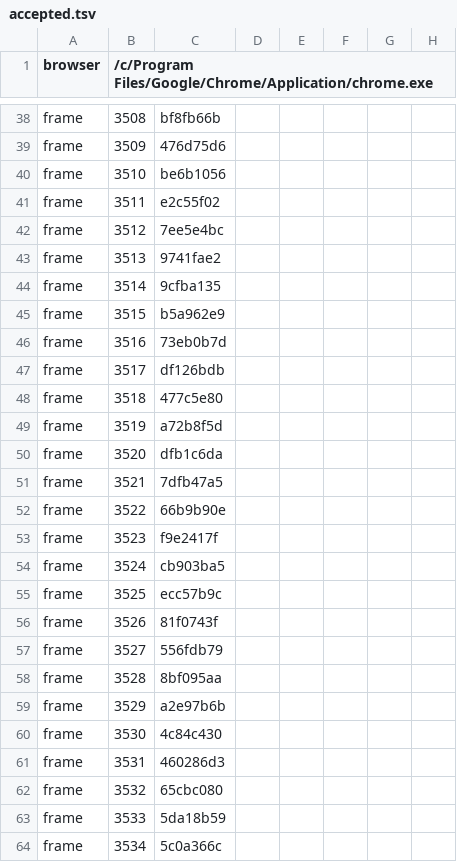
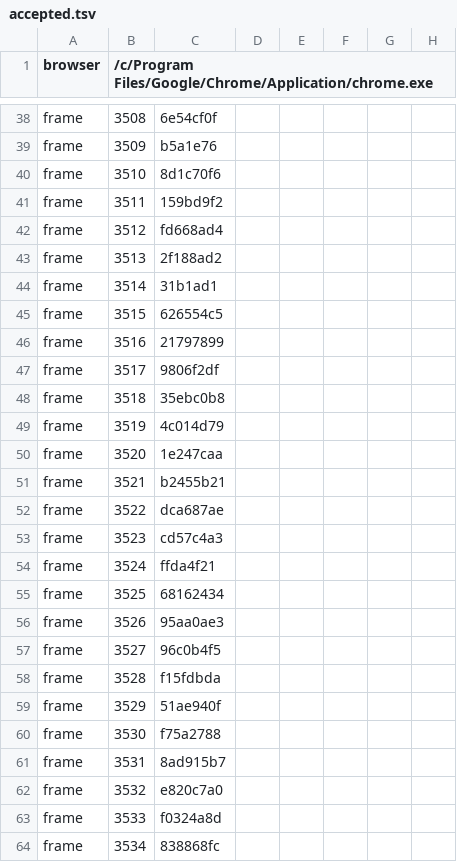
Before and after one commit to hgbao85/cotyphu, a TSV file: production/qa/evidence/grow-ty-phu-dat-viet/accepted.tsv, drawn as a sheet; only a part is shown, gaps mark what is left out; the diff covers the shown part only; the diff names each change by its address in the sheet, - before the commit and + after, or states it on an @@ line.

```diff
--- a/production/qa/evidence/grow-ty-phu-dat-viet/accepted.tsv
+++ b/production/qa/evidence/grow-ty-phu-dat-viet/accepted.tsv
-C38: bf8fb66b
+C38: 6e54cf0f
-C39: 476d75d6
+C39: b5a1e76
-C40: be6b1056
+C40: 8d1c70f6
-C41: e2c55f02
+C41: 159bd9f2
-C42: 7ee5e4bc
+C42: fd668ad4
-C43: 9741fae2
+C43: 2f188ad2
-C44: 9cfba135
+C44: 31b1ad1
-C45: b5a962e9
+C45: 626554c5
-C46: 73eb0b7d
+C46: 21797899
-C47: df126bdb
+C47: 9806f2df
-C48: 477c5e80
+C48: 35ebc0b8
-C49: a72b8f5d
+C49: 4c014d79
-C50: dfb1c6da
+C50: 1e247caa
-C51: 7dfb47a5
+C51: b2455b21
-C52: 66b9b90e
+C52: dca687ae
-C53: f9e2417f
+C53: cd57c4a3
-C54: cb903ba5
+C54: ffda4f21
-C55: ecc57b9c
+C55: 68162434
-C56: 81f0743f
+C56: 95aa0ae3
-C57: 556fdb79
+C57: 96c0b4f5
-C58: 8bf095aa
+C58: f15fdbda
-C59: a2e97b6b
+C59: 51ae940f
-C60: 4c84c430
+C60: f75a2788
-C61: 460286d3
+C61: 8ad915b7
-C62: 65cbc080
+C62: e820c7a0
-C63: 5da18b59
+C63: f0324a8d
-C64: 5c0a366c
+C64: 838868fc
```
Also changed, not shown: 105 edited cells elsewhere in this file, production/qa/evidence/grow-ty-phu-dat-viet/story.tsv, 10 other files.
